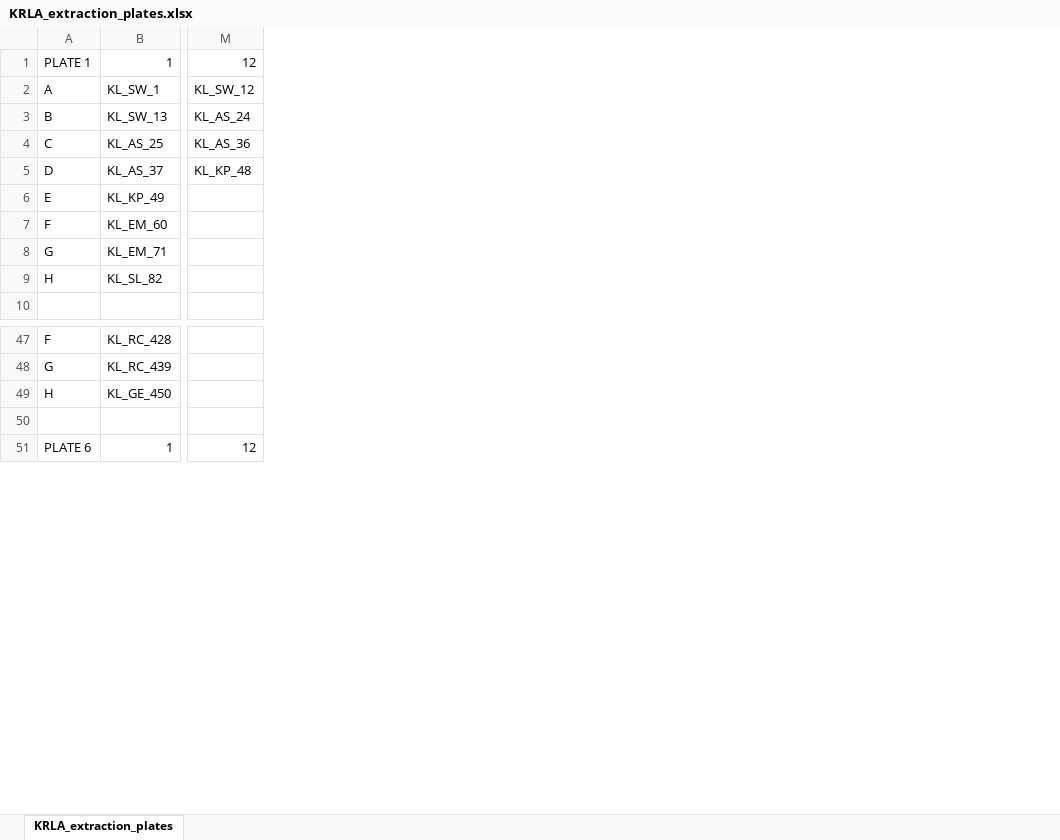
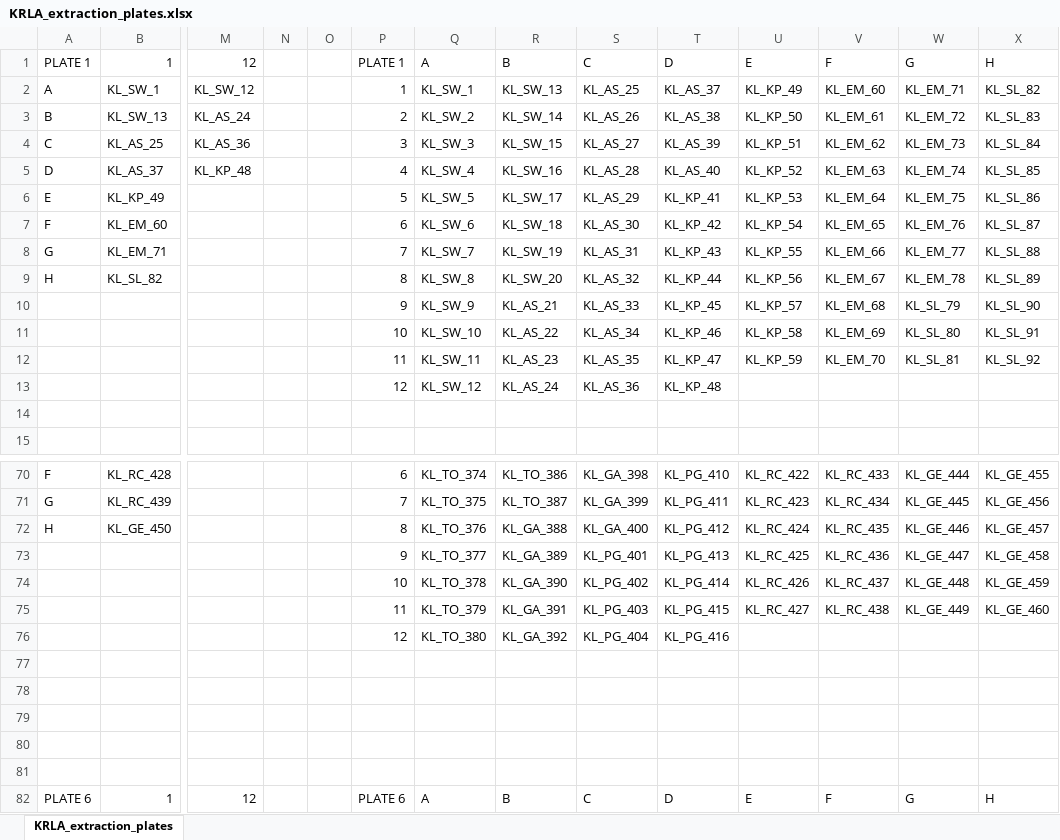
Before and after one commit to tparchman/KRLA, an Excel workbook: KRLA_extraction_plates.xlsx, sheet KRLA_extraction_plates, drawn as a sheet; only a part is shown, gaps mark what is left out; values as stored, in another font and other column widths than the file's, no borders; addresses are those after the commit; rows hold the shown columns only; the diff covers the shown part only; the diff names each change by its address in the sheet, - before the commit and + after, or states it on an @@ line.

```diff
--- a/KRLA_extraction_plates.xlsx (sheet KRLA_extraction_plates)
+++ b/KRLA_extraction_plates.xlsx (sheet KRLA_extraction_plates)
+column N, empty
+column O, empty
+column P, rows 1-9: PLATE 1 | 1 | 2 | 3 | 4 | 5 | 6 | 7 | 8; rows 70-73: 6 | 7 | 8 | 9; row 82: PLATE 6
+column Q, rows 1-9: A | KL_SW_1 | KL_SW_2 | KL_SW_3 | KL_SW_4 | KL_SW_5 | KL_SW_6 | KL_SW_7 | KL_SW_8; rows 70-73: KL_TO_374 | KL_TO_375 | KL_TO_376 | KL_TO_377; row 82: A
+column R, rows 1-9: B | KL_SW_13 | KL_SW_14 | KL_SW_15 | KL_SW_16 | KL_SW_17 | KL_SW_18 | KL_SW_19 | KL_SW_20; rows 70-73: KL_TO_386 | KL_TO_387 | KL_GA_388 | KL_GA_389; row 82: B
+column S, rows 1-9: C | KL_AS_25 | KL_AS_26 | KL_AS_27 | KL_AS_28 | KL_AS_29 | KL_AS_30 | KL_AS_31 | KL_AS_32; rows 70-73: KL_GA_398 | KL_GA_399 | KL_GA_400 | KL_PG_401; row 82: C
+column T, rows 1-9: D | KL_AS_37 | KL_AS_38 | KL_AS_39 | KL_AS_40 | KL_KP_41 | KL_KP_42 | KL_KP_43 | KL_KP_44; rows 70-73: KL_PG_410 | KL_PG_411 | KL_PG_412 | KL_PG_413; row 82: D
+column U, rows 1-9: E | KL_KP_49 | KL_KP_50 | KL_KP_51 | KL_KP_52 | KL_KP_53 | KL_KP_54 | KL_KP_55 | KL_KP_56; rows 70-73: KL_RC_422 | KL_RC_423 | KL_RC_424 | KL_RC_425; row 82: E
+column V, rows 1-9: F | KL_EM_60 | KL_EM_61 | KL_EM_62 | KL_EM_63 | KL_EM_64 | KL_EM_65 | KL_EM_66 | KL_EM_67; rows 70-73: KL_RC_433 | KL_RC_434 | KL_RC_435 | KL_RC_436; row 82: F
+column W, rows 1-9: G | KL_EM_71 | KL_EM_72 | KL_EM_73 | KL_EM_74 | KL_EM_75 | KL_EM_76 | KL_EM_77 | KL_EM_78; rows 70-73: KL_GE_444 | KL_GE_445 | KL_GE_446 | KL_GE_447; row 82: G
+column X, rows 1-9: H | KL_SL_82 | KL_SL_83 | KL_SL_84 | KL_SL_85 | KL_SL_86 | KL_SL_87 | KL_SL_88 | KL_SL_89; rows 70-73: KL_GE_455 | KL_GE_456 | KL_GE_457 | KL_GE_458; row 82: H
+row 10:  |  |  |  |  | 9 | KL_SW_9 | KL_AS_21 | KL_AS_33 | KL_KP_45 | KL_KP_57 | KL_EM_68 | KL_SL_79 | KL_SL_90
+row 11:  |  |  |  |  | 10 | KL_SW_10 | KL_AS_22 | KL_AS_34 | KL_KP_46 | KL_KP_58 | KL_EM_69 | KL_SL_80 | KL_SL_91
+row 12:  |  |  |  |  | 11 | KL_SW_11 | KL_AS_23 | KL_AS_35 | KL_KP_47 | KL_KP_59 | KL_EM_70 | KL_SL_81 | KL_SL_92
+row 13:  |  |  |  |  | 12 | KL_SW_12 | KL_AS_24 | KL_AS_36 | KL_KP_48
+row 14: (empty)
-row 73: (empty)
+row 73:  |  |  |  |  | 9 | KL_TO_377 | KL_GA_389 | KL_PG_401 | KL_PG_413 | KL_RC_425 | KL_RC_436 | KL_GE_447 | KL_GE_458
+row 74:  |  |  |  |  | 10 | KL_TO_378 | KL_GA_390 | KL_PG_402 | KL_PG_414 | KL_RC_426 | KL_RC_437 | KL_GE_448 | KL_GE_459
+row 75:  |  |  |  |  | 11 | KL_TO_379 | KL_GA_391 | KL_PG_403 | KL_PG_415 | KL_RC_427 | KL_RC_438 | KL_GE_449 | KL_GE_460
+row 76:  |  |  |  |  | 12 | KL_TO_380 | KL_GA_392 | KL_PG_404 | KL_PG_416
+row 77: (empty)
+row 78: (empty)
+row 79: (empty)
+row 80: (empty)
+row 81: (empty)
```
Also changed, not shown: 22 added rows and 18 edited cells elsewhere in this sheet, 4 other files.
